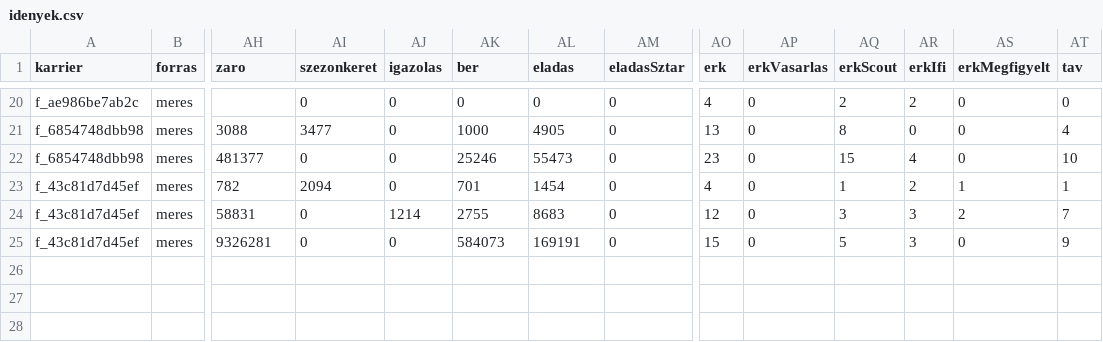
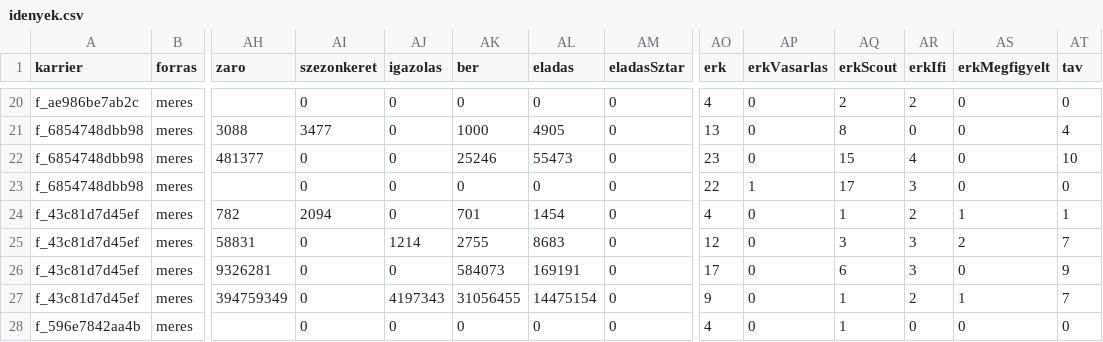
Before and after one commit to mistral757/Magyah, a CSV file: meres/idenyek.csv, drawn as a sheet; only a part is shown, gaps mark what is left out; addresses are those after the commit; rows hold the shown columns only; the diff names each change by its address in the sheet, - before the commit and + after, or states it on an @@ line.

```diff
--- a/meres/idenyek.csv
+++ b/meres/idenyek.csv
+row 23: f_6854748dbb98 | meres |  | 0 | 0 | 0 | 0 | 0 | 22 | 1 | 17 | 3 | 0 | 0
-AO26 (erk): 15
+AO26 (erk): 17
-AQ26 (erkScout): 5
+AQ26 (erkScout): 6
+row 27: f_43c81d7d45ef | meres | 394759349 | 0 | 4197343 | 31056455 | 14475154 | 0 | 9 | 0 | 1 | 2 | 1 | 7
+row 28: f_596e7842aa4b | meres |  | 0 | 0 | 0 | 0 | 0 | 4 | 0 | 1 | 0 | 0 | 0
```
Also changed, not shown: 4 other files.
